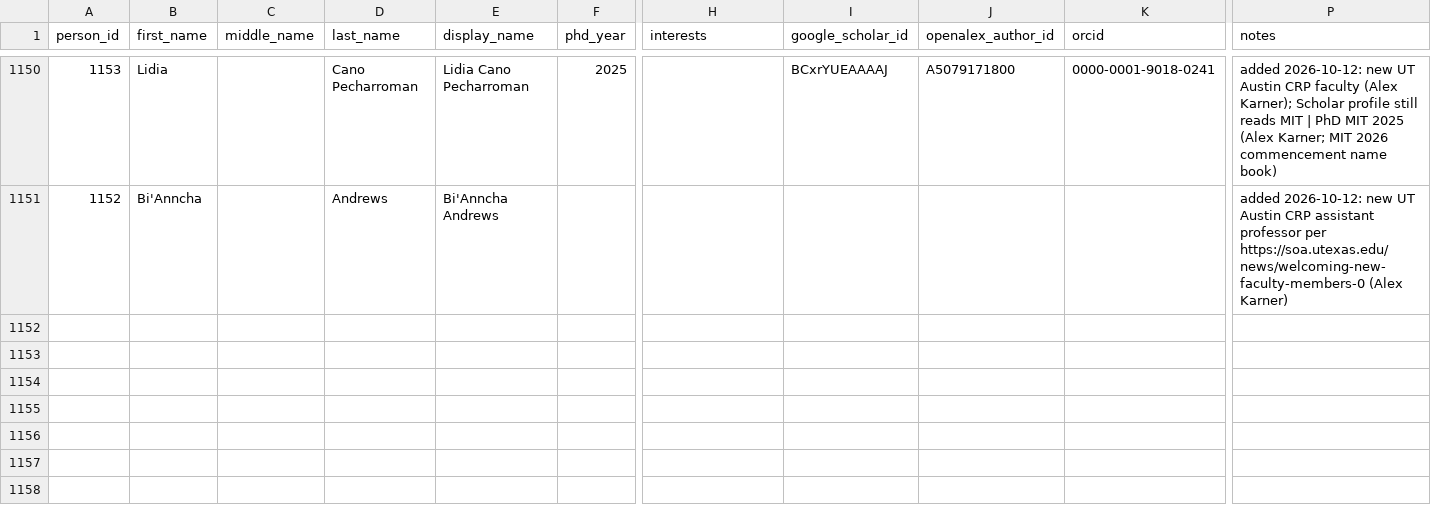
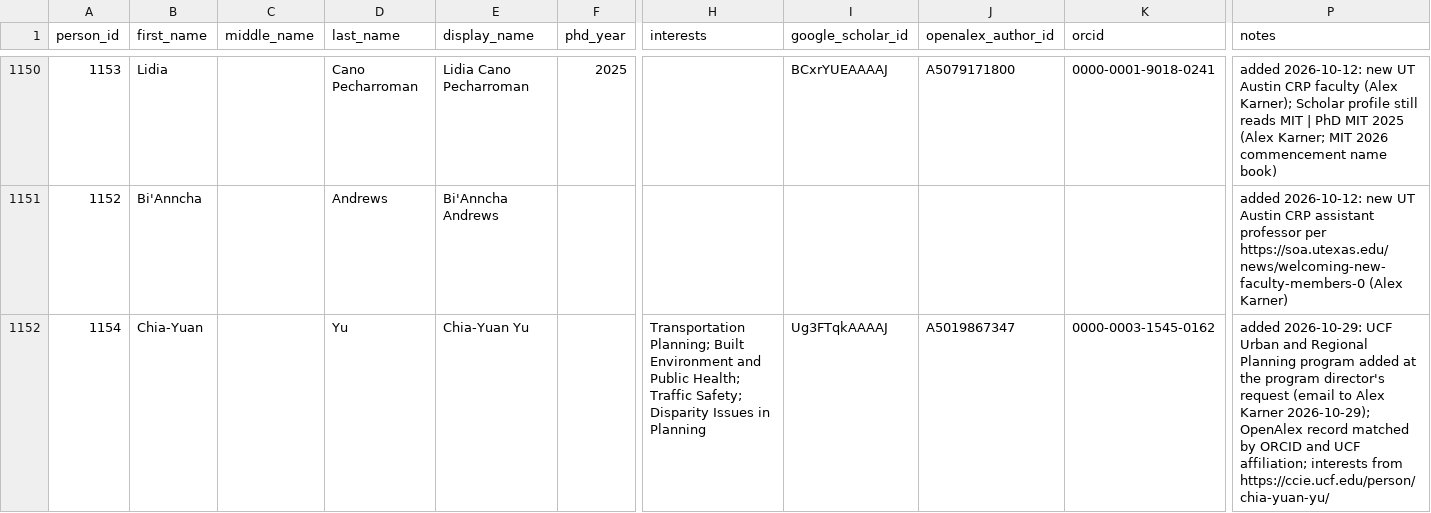
Before and after one commit to aakarner/planning-citation-metrics, a CSV file: data/roster/person.csv, drawn as a sheet; only a part is shown, gaps mark what is left out; rows hold the shown columns only; the diff names each change by its address in the sheet, - before the commit and + after, or states it on an @@ line.

```diff
--- a/data/roster/person.csv
+++ b/data/roster/person.csv
+row 1152: 1154 | Chia-Yuan |  | Yu | Chia-Yuan Yu |  | Transportation Planning; Built Environment and Public Health; Traffic Safety; Disparity Issues in Planning | Ug3FTqkAAAAJ | A5019867347 | 0000-0003-1545-0162 | added 2026-10-29: UCF Urban and Regional Planning program added at the program director's request (email to Alex Karner 2026-10-29); OpenAlex record matched by ORCID and UCF affiliation; interests from https://ccie.ucf.edu/person/chia-yuan-yu/
```
Also changed, not shown: data/review/identity_candidates.csv, data/roster/affiliation.csv, 5 other files.
